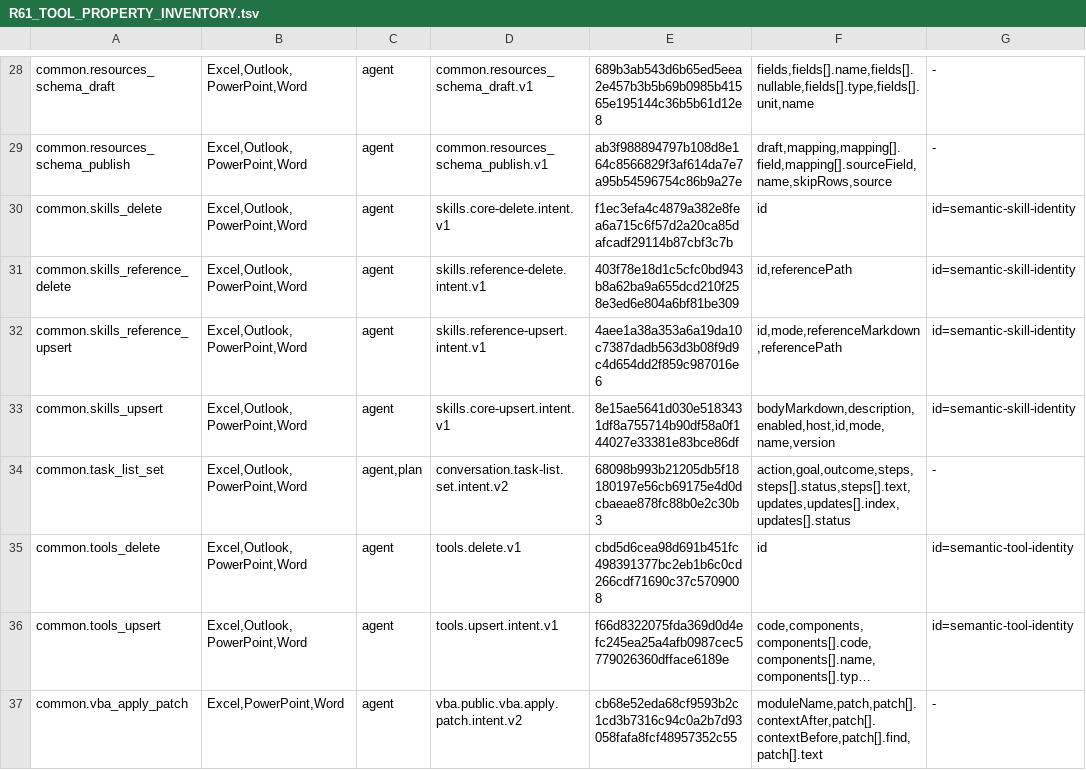
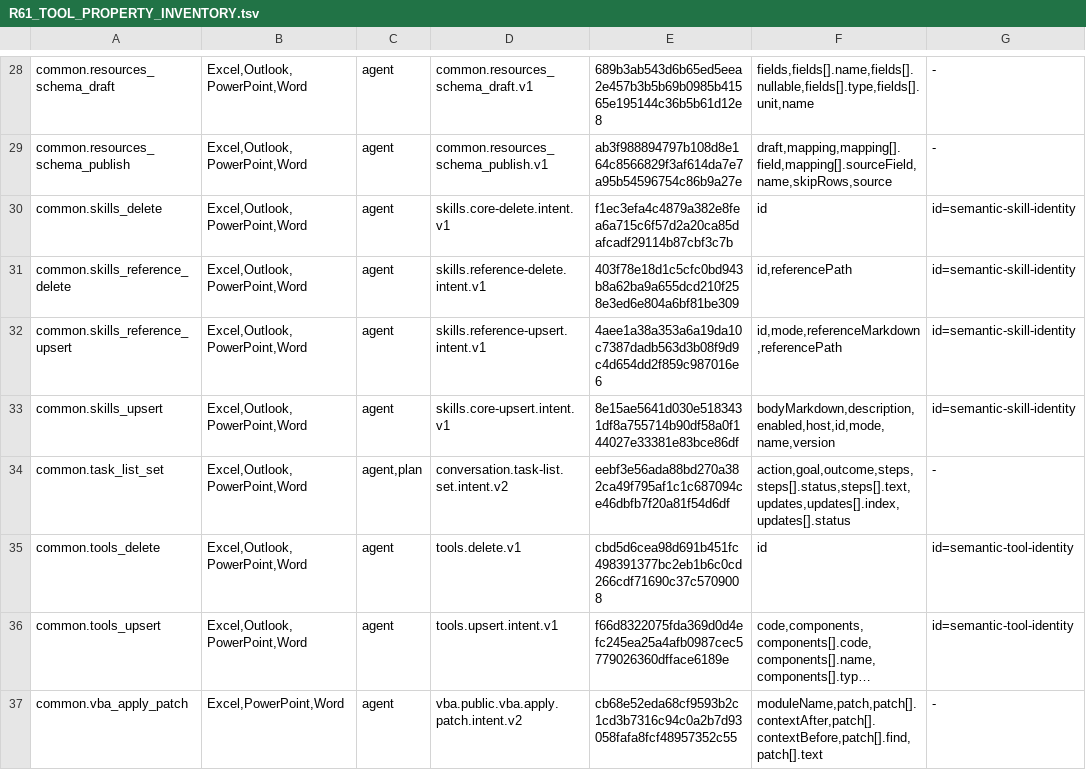
Before and after one commit to Mutagrey/RNAssistant, a TSV file: docs/stabilization/R61_TOOL_PROPERTY_INVENTORY.tsv, drawn as a sheet; only a part is shown, gaps mark what is left out; long unchanged cells end in ….

Commit message:
Clarify task list closure after completed steps

```diff
--- a/docs/stabilization/R61_TOOL_PROPERTY_INVENTORY.tsv
+++ b/docs/stabilization/R61_TOOL_PROPERTY_INVENTORY.tsv
@@ -33,3 +33,3 @@ common.skills_reference_upsert	Excel,Outlook,PowerPoint,Word	agent	skills.refere
 common.skills_upsert	Excel,Outlook,PowerPoint,Word	agent	skills.core-upsert.intent.v1	8e15ae5641d030e5183431df8a755714b90df58a0f144027e33381e83bce86df	bodyMarkdown,description,enabled,host,id,mode,name,version	id=semantic-skill-identity
-common.task_list_set	Excel,Outlook,PowerPoint,Word	agent,plan	conversation.task-list.set.intent.v2	68098b993b21205db5f18180197e56cb69175e4d0dcbaeae878fc88b0e2c30b3	action,goal,outcome,steps,steps[].status,steps[].text,updates,updates[].index,updates[].status	-
+common.task_list_set	Excel,Outlook,PowerPoint,Word	agent,plan	conversation.task-list.set.intent.v2	eebf3e56ada88bd270a382ca49f795af1c1c687094ce46dbfb7f20a81f54d6df	action,goal,outcome,steps,steps[].status,steps[].text,updates,updates[].index,updates[].status	-
 common.tools_delete	Excel,Outlook,PowerPoint,Word	agent	tools.delete.v1	cbd5d6cea98d691b451fc498391377bc2eb1b6c0cd266cdf71690c37c5709008	id	id=semantic-tool-identity
```
Also changed, not shown: 7 other files.
